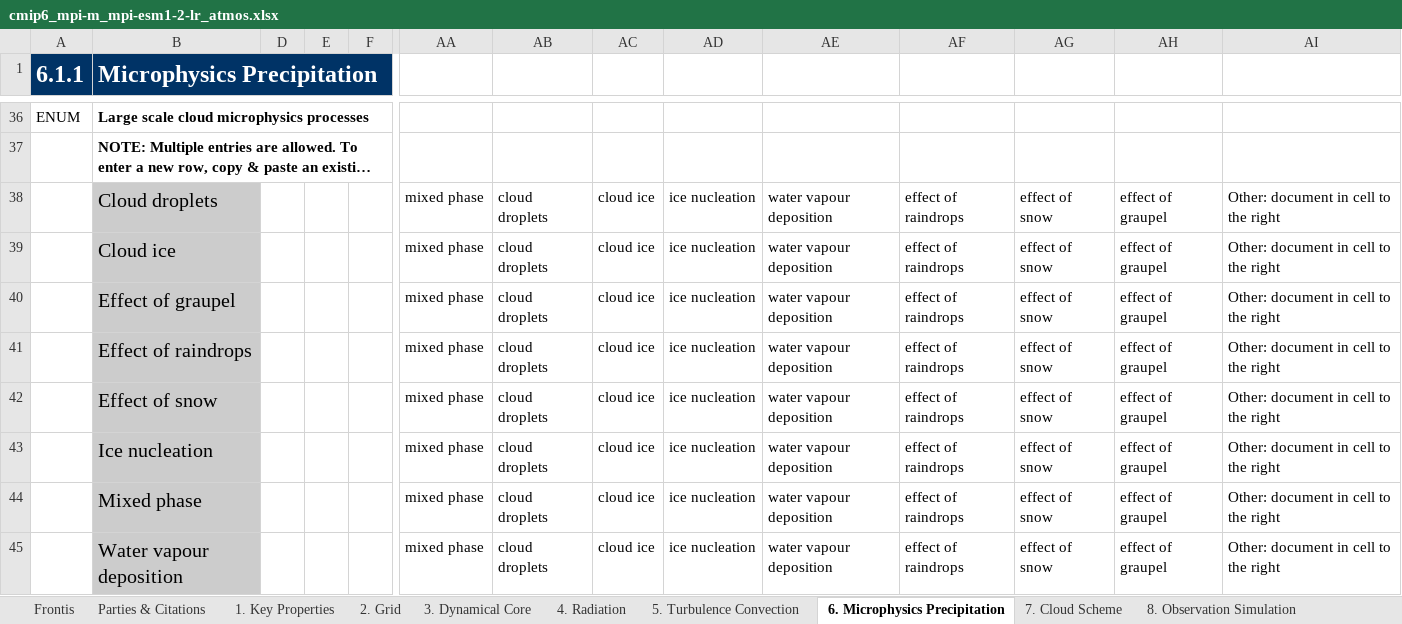
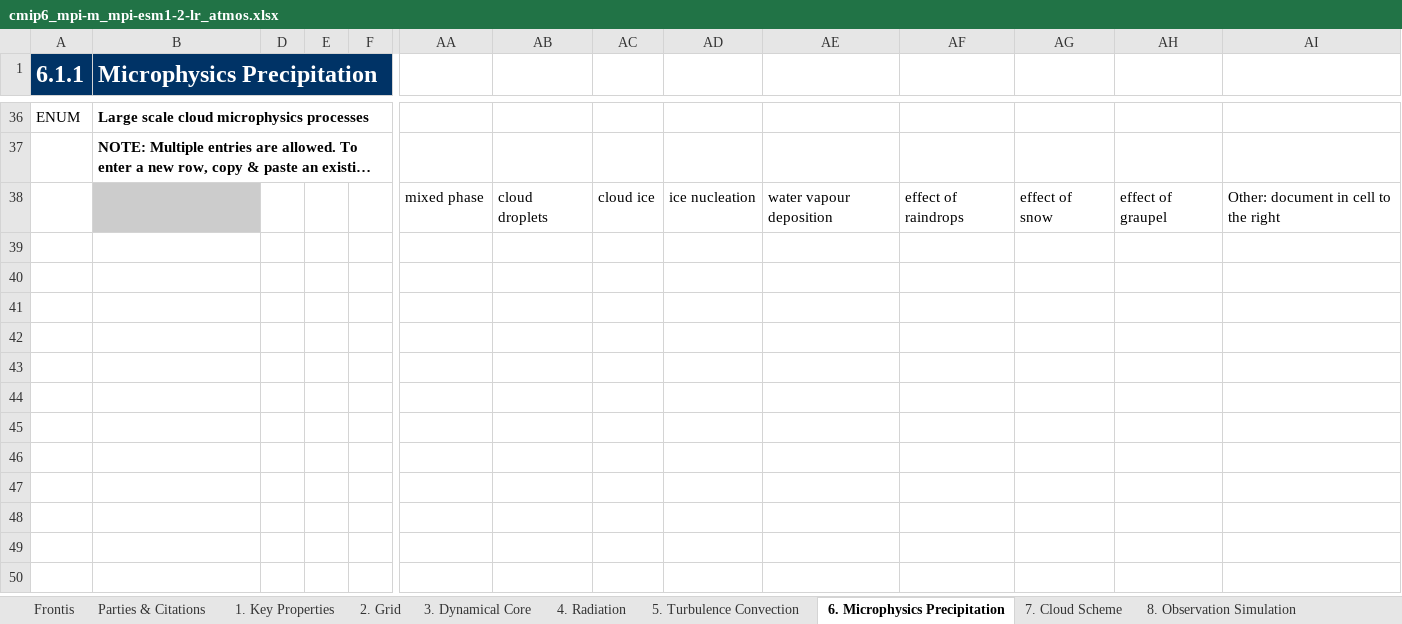
Before and after one commit to ES-DOC-INSTITUTIONAL/mpi-m, an Excel workbook: cmip6/models/mpi-esm1-2-lr/cmip6_mpi-m_mpi-esm1-2-lr_atmos.xlsx, sheet 6. Microphysics Precipitation, drawn as a sheet; only a part is shown, gaps mark what is left out; long unchanged cells end in …; values as stored, in another font and other column widths than the file's, no borders; rows hold the shown columns only; the diff names each change by its address in the sheet, - before the commit and + after, or states it on an @@ line.

Commit message:
1. Updated spreadsheets to ensure all previously entered infomation was pulled across.

```diff
--- a/cmip6/models/mpi-esm1-2-lr/cmip6_mpi-m_mpi-esm1-2-lr_atmos.xlsx (sheet 6. Microphysics Precipitation)
+++ b/cmip6/models/mpi-esm1-2-lr/cmip6_mpi-m_mpi-esm1-2-lr_atmos.xlsx (sheet 6. Microphysics Precipitation)
-B38 (Microphysics Precipitation): Cloud droplets
+B38 (Microphysics Precipitation): (empty)
-row 39:  | Cloud ice |  |  |  | mixed phase | cloud droplets | cloud ice | ice nucleation | water vapour deposition | effect of raindrops | effect of snow | effect of graupel | Other: document in cell to the right
-row 40:  | Effect of graupel |  |  |  | mixed phase | cloud droplets | cloud ice | ice nucleation | water vapour deposition | effect of raindrops | effect of snow | effect of graupel | Other: document in cell to the right
-row 41:  | Effect of raindrops |  |  |  | mixed phase | cloud droplets | cloud ice | ice nucleation | water vapour deposition | effect of raindrops | effect of snow | effect of graupel | Other: document in cell to the right
-row 42:  | Effect of snow |  |  |  | mixed phase | cloud droplets | cloud ice | ice nucleation | water vapour deposition | effect of raindrops | effect of snow | effect of graupel | Other: document in cell to the right
-row 43:  | Ice nucleation |  |  |  | mixed phase | cloud droplets | cloud ice | ice nucleation | water vapour deposition | effect of raindrops | effect of snow | effect of graupel | Other: document in cell to the right
-row 44:  | Mixed phase |  |  |  | mixed phase | cloud droplets | cloud ice | ice nucleation | water vapour deposition | effect of raindrops | effect of snow | effect of graupel | Other: document in cell to the right
-row 45:  | Water vapour deposition |  |  |  | mixed phase | cloud droplets | cloud ice | ice nucleation | water vapour deposition | effect of raindrops | effect of snow | effect of graupel | Other: document in cell to the right
```
Also changed, not shown: sheet 10. Natural Forcing, sheet 8. Observation Simulation, cmip6/models/icon-esm-lr/cmip6_mpi-m_icon-esm-lr_toplevel.xlsx, cmip6/models/mpi-esm1-2-lr/cmip6_mpi-m_mpi-esm1-2-lr_land.xlsx, 35 other files.
